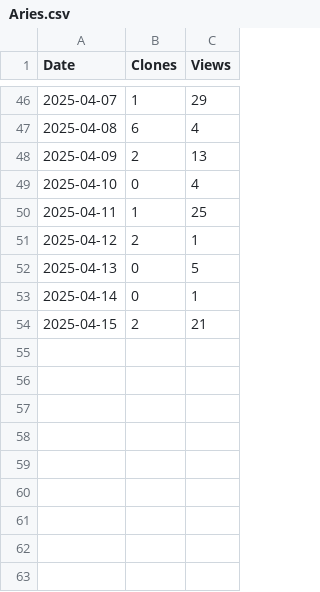
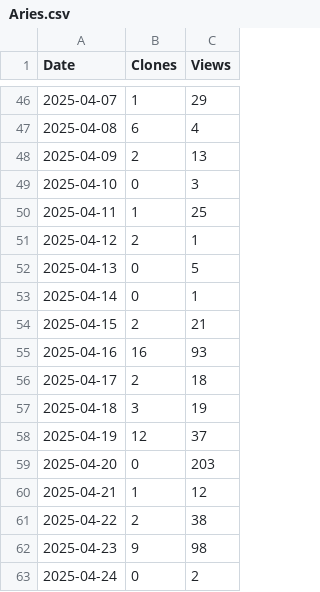
Before and after one commit to arc-research-lab/Aries, a CSV file: assets/Aries.csv, drawn as a sheet; only a part is shown, gaps mark what is left out.

```diff
--- a/assets/Aries.csv
+++ b/assets/Aries.csv
@@ -48,3 +48,3 @@ Date,Clones,Views
 2025-04-09,2,13
-2025-04-10,0,4
+2025-04-10,0,3
 2025-04-11,1,25
@@ -54 +54,10 @@ Date,Clones,Views
 2025-04-15,2,21
+2025-04-16,16,93
+2025-04-17,2,18
+2025-04-18,3,19
+2025-04-19,12,37
+2025-04-20,0,203
+2025-04-21,1,12
+2025-04-22,2,38
+2025-04-23,9,98
+2025-04-24,0,2
```
Also changed, not shown: 2 other files.
